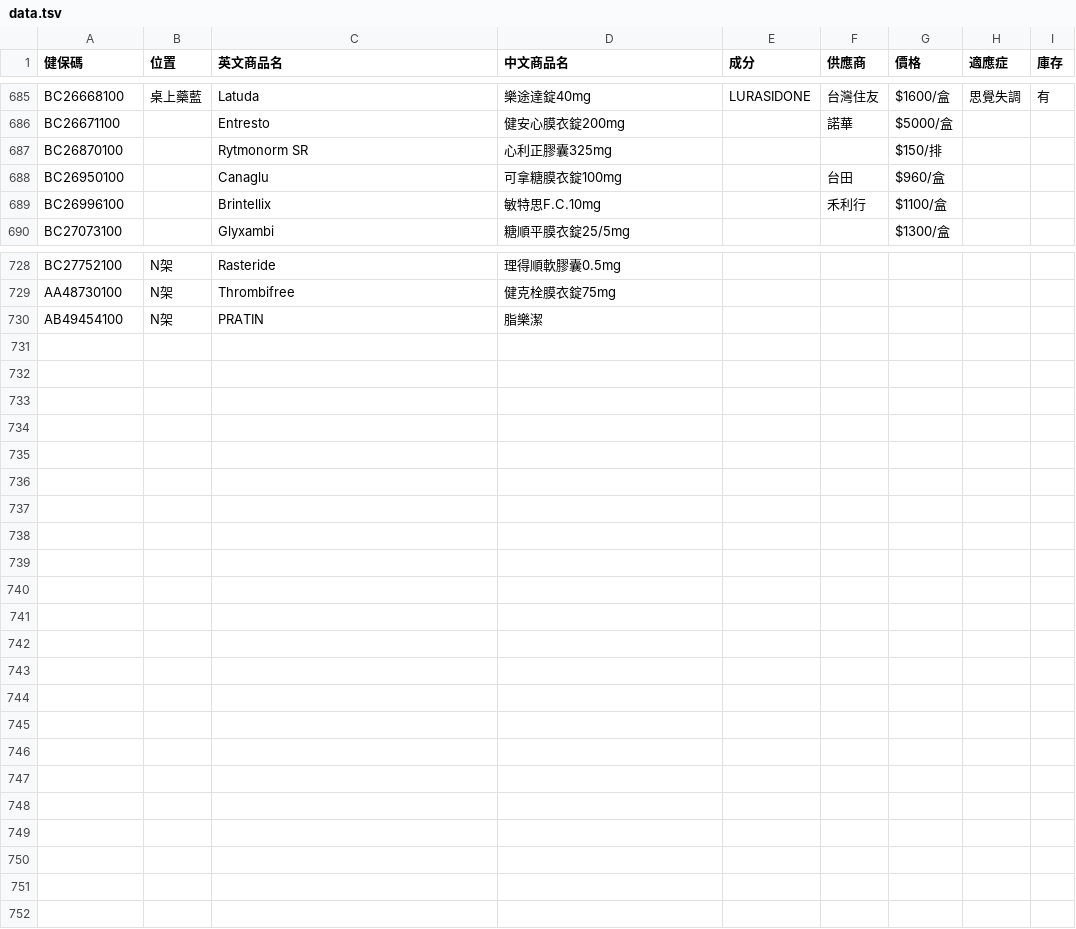
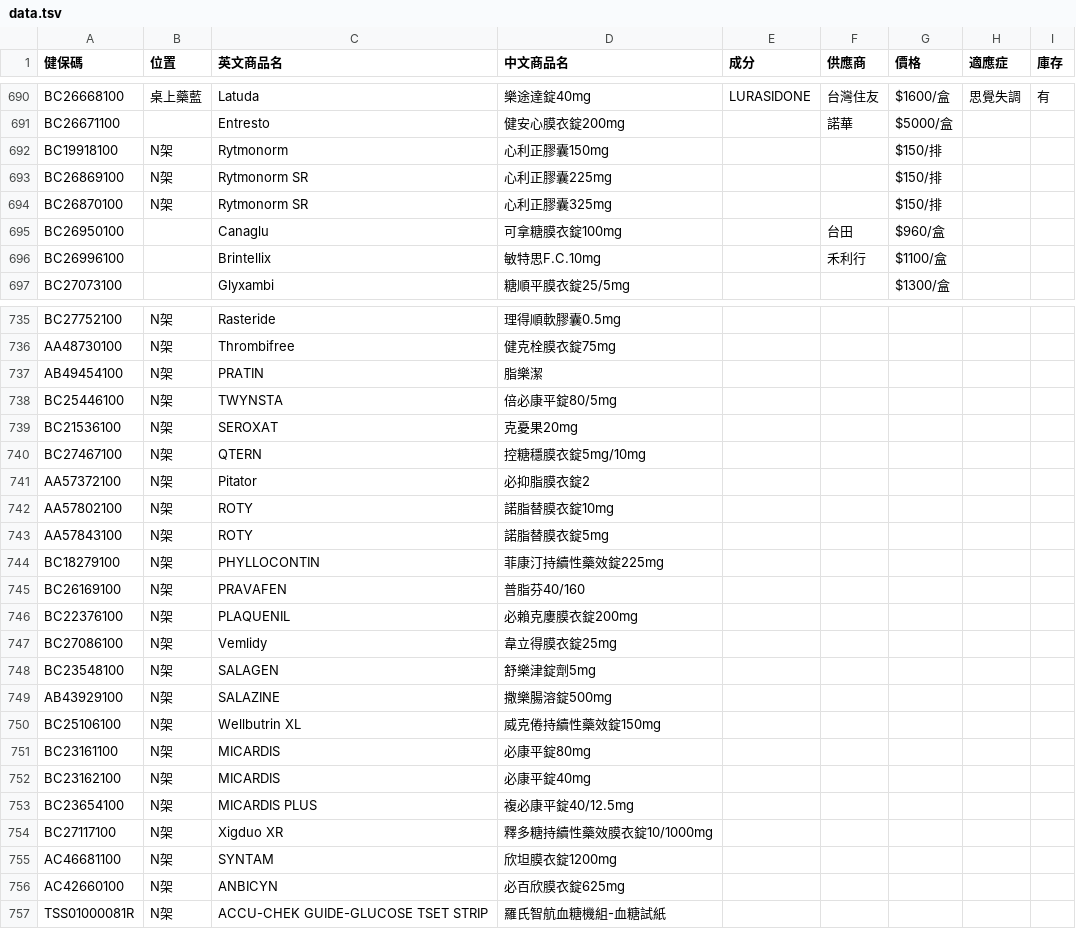
Before and after one commit to jianshiangsanho/drugSeat, a TSV file: data.tsv, drawn as a sheet; only a part is shown, gaps mark what is left out; the diff covers the shown part only.

Commit message:
update data.tsv

```diff
--- a/data.tsv
+++ b/data.tsv
@@ -686,3 +691,5 @@ BC26668100	桌上藥藍	Latuda	樂途達錠40mg	LURASIDONE	台灣住友	$1600/
 BC26671100		Entresto	健安心膜衣錠200mg		諾華	$5000/盒		
-BC26870100		Rytmonorm SR	心利正膠囊325mg			$150/排		
+BC19918100	N架	Rytmonorm 	心利正膠囊150mg			$150/排		
+BC26869100	N架	Rytmonorm SR	心利正膠囊225mg			$150/排		
+BC26870100	N架	Rytmonorm SR	心利正膠囊325mg			$150/排		
 BC26950100		Canaglu	可拿糖膜衣錠100mg		台田	$960/盒		
@@ -730 +737,21 @@ AA48730100	N架	Thrombifree	健克栓膜衣錠75mg
 AB49454100	N架	PRATIN	脂樂潔					
+BC25446100	N架	TWYNSTA	倍必康平錠80/5mg					
+BC21536100	N架	SEROXAT	克憂果20mg					
+BC27467100	N架	QTERN	控糖穩膜衣錠5mg/10mg					
+AA57372100	N架	Pitator	必抑脂膜衣錠2					
+AA57802100	N架	ROTY	諾脂替膜衣錠10mg					
+AA57843100	N架	ROTY	諾脂替膜衣錠5mg					
+BC18279100	N架	PHYLLOCONTIN	菲康汀持續性藥效錠225mg					
+BC26169100	N架	PRAVAFEN	普脂芬40/160					
+BC22376100	N架	PLAQUENIL	必賴克廔膜衣錠200mg					
+BC27086100	N架	Vemlidy	韋立得膜衣錠25mg					
+BC23548100	N架	SALAGEN	舒樂津錠劑5mg					
+AB43929100	N架	SALAZINE	撒樂腸溶錠500mg					
+BC25106100	N架	Wellbutrin XL	威克倦持續性藥效錠150mg					
+BC23161100	N架	MICARDIS	必康平錠80mg					
+BC23162100	N架	MICARDIS	必康平錠40mg					
+BC23654100	N架	MICARDIS PLUS	複必康平錠40/12.5mg					
+BC27117100	N架	Xigduo XR	釋多糖持續性藥效膜衣錠10/1000mg					
+AC46681100	N架	SYNTAM	欣坦膜衣錠1200mg					
+AC42660100	N架	ANBICYN	必百欣膜衣錠625mg					
+TSS01000081R	N架	ACCU-CHEK GUIDE-GLUCOSE TSET STRIP	羅氏智航血糖機組-血糖試紙					
```
Also changed, not shown: 5 added rows and 8 edited cells elsewhere in this file.
